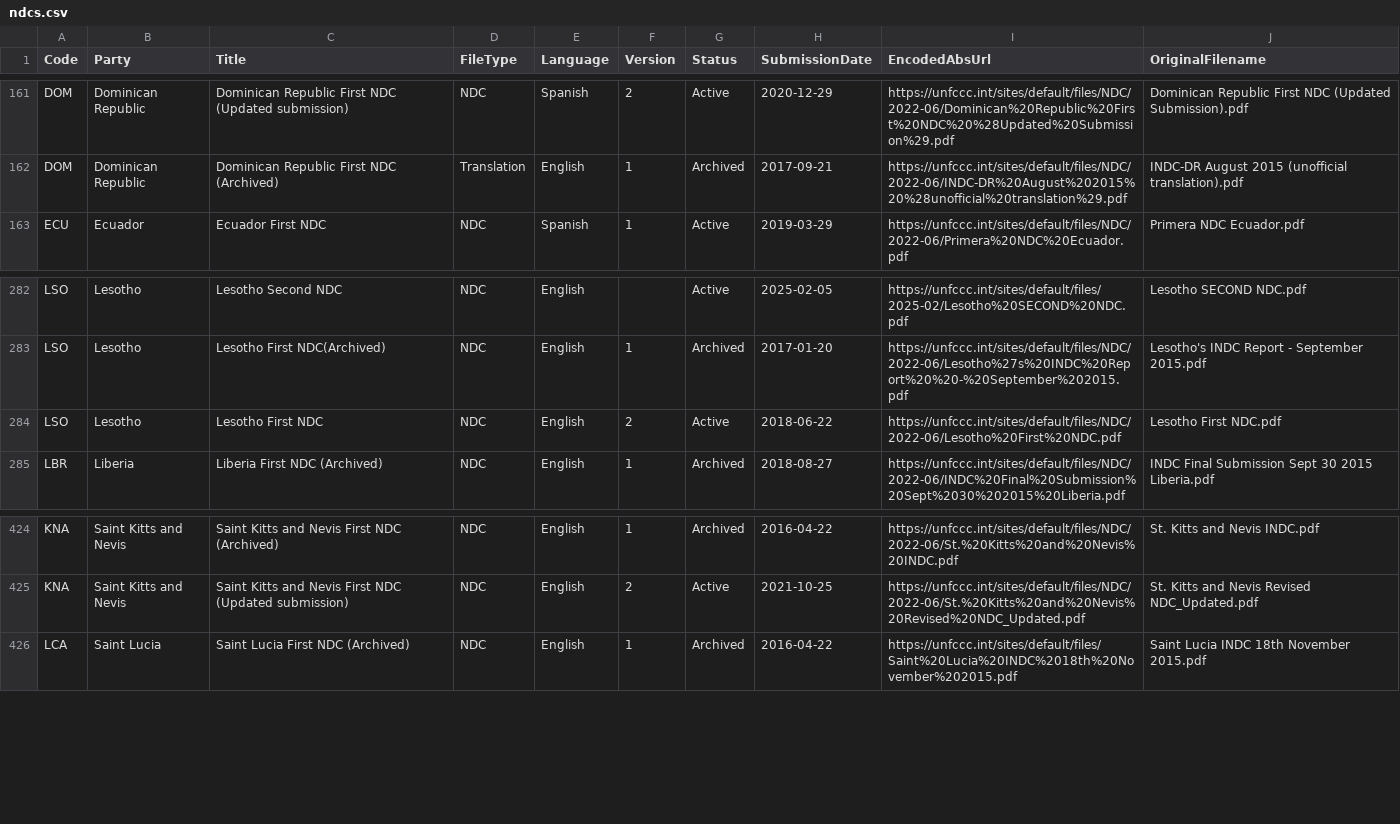
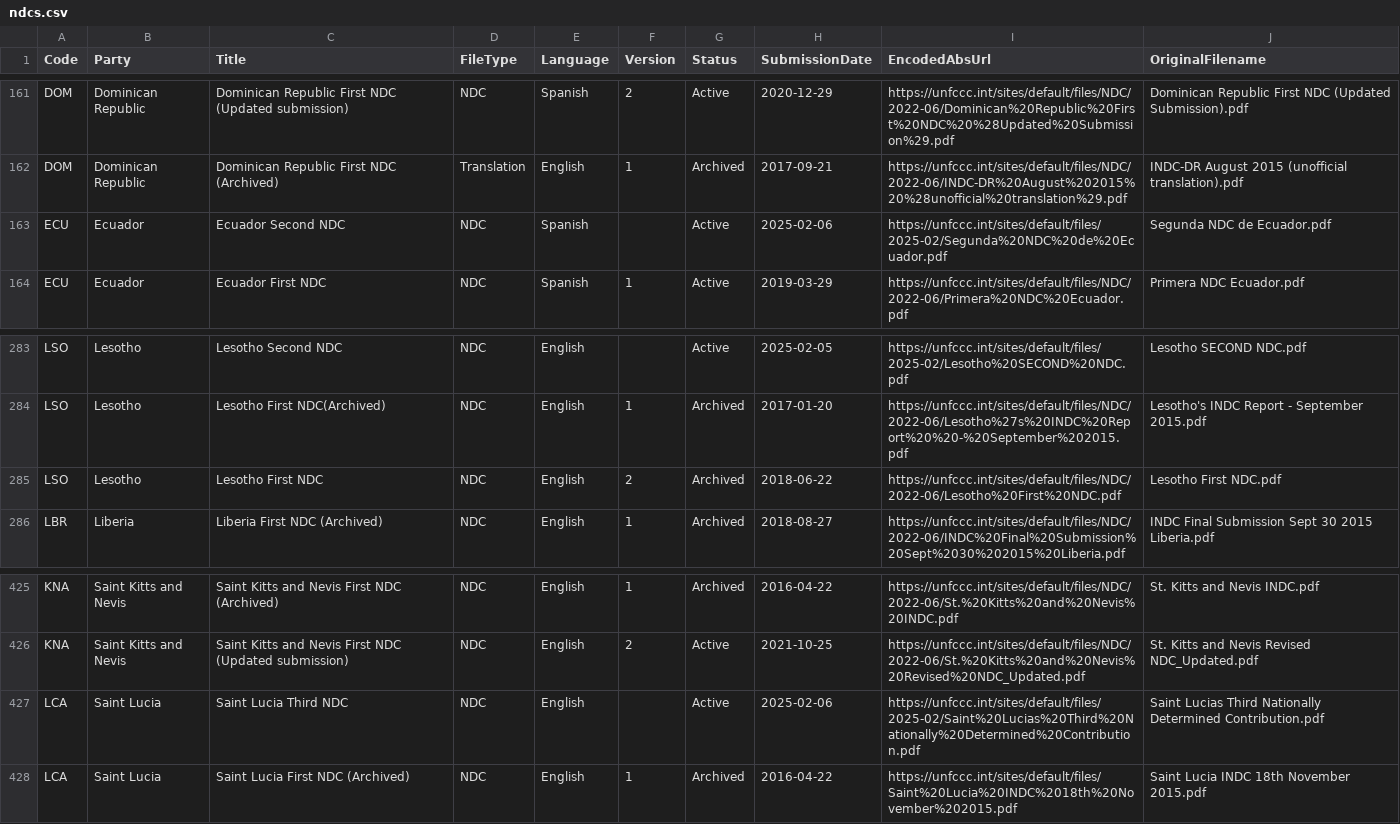
Before and after one commit to openclimatedata/ndcs, a CSV file: data/ndcs.csv, drawn as a sheet; only a part is shown, gaps mark what is left out.

```diff
--- a/data/ndcs.csv
+++ b/data/ndcs.csv
@@ -162,2 +162,3 @@ DOM,Dominican Republic,Dominican Republic First NDC (Updated submission),NDC,Spa
 DOM,Dominican Republic,Dominican Republic First NDC (Archived),Translation,English,1,Archived,2017-09-21,https://unfccc.int/sites/default/files/NDC/2022-06/INDC-DR%20August%202015%20%28unofficial%20translation%29.pdf,INDC-DR August 2015 (unofficial translation).pdf
+ECU,Ecuador,Ecuador Second NDC,NDC,Spanish,,Active,2025-02-06,https://unfccc.int/sites/default/files/2025-02/Segunda%20NDC%20de%20Ecuador.pdf,Segunda NDC de Ecuador.pdf
 ECU,Ecuador,Ecuador First NDC,NDC,Spanish,1,Active,2019-03-29,https://unfccc.int/sites/default/files/NDC/2022-06/Primera%20NDC%20Ecuador.pdf,Primera NDC Ecuador.pdf
@@ -283,3 +284,3 @@ LSO,Lesotho,Lesotho Second NDC,NDC,English,,Active,2025-02-05,https://unfccc.int
 LSO,Lesotho,Lesotho First NDC(Archived),NDC,English,1,Archived,2017-01-20,https://unfccc.int/sites/default/files/NDC/2022-06/Lesotho%27s%20INDC%20Report%20%20-%20September%202015.pdf,Lesotho's INDC Report  - September 2015.pdf
-LSO,Lesotho,Lesotho First NDC,NDC,English,2,Active,2018-06-22,https://unfccc.int/sites/default/files/NDC/2022-06/Lesotho%20First%20NDC.pdf,Lesotho First NDC.pdf
+LSO,Lesotho,Lesotho First NDC,NDC,English,2,Archived,2018-06-22,https://unfccc.int/sites/default/files/NDC/2022-06/Lesotho%20First%20NDC.pdf,Lesotho First NDC.pdf
 LBR,Liberia,Liberia First NDC (Archived),NDC,English,1,Archived,2018-08-27,https://unfccc.int/sites/default/files/NDC/2022-06/INDC%20Final%20Submission%20Sept%2030%202015%20Liberia.pdf,INDC Final Submission Sept 30 2015 Liberia.pdf
@@ -425,2 +426,3 @@ KNA,Saint Kitts and Nevis,Saint Kitts and Nevis First NDC (Archived),NDC,English
 KNA,Saint Kitts and Nevis,Saint Kitts and Nevis First NDC (Updated submission),NDC,English,2,Active,2021-10-25,https://unfccc.int/sites/default/files/NDC/2022-06/St.%20Kitts%20and%20Nevis%20Revised%20NDC_Updated.pdf,St. Kitts and Nevis Revised NDC_Updated.pdf
+LCA,Saint Lucia,Saint Lucia Third NDC,NDC,English,,Active,2025-02-06,https://unfccc.int/sites/default/files/2025-02/Saint%20Lucias%20Third%20Nationally%20Determined%20Contribution.pdf,Saint Lucias Third Nationally Determined Contribution.pdf
 LCA,Saint Lucia,Saint Lucia First NDC (Archived),NDC,English,1,Archived,2016-04-22,https://unfccc.int/sites/default/files/Saint%20Lucia%20INDC%2018th%20November%202015.pdf,Saint Lucia INDC 18th November 2015.pdf
```
Also changed, not shown: 1 other file.
